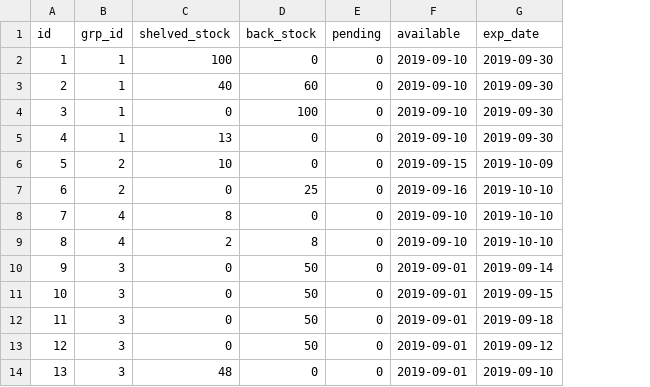
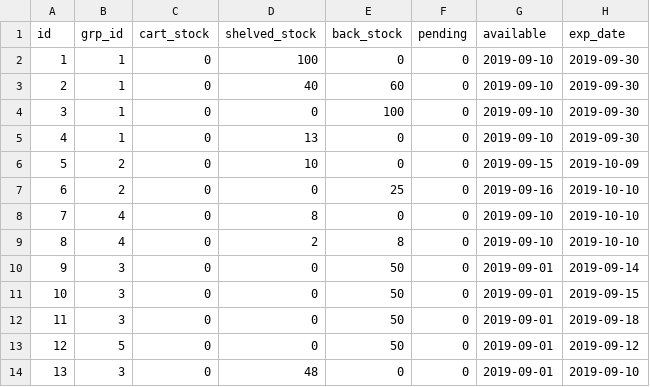
Before and after one commit to fatimabk1/thesis, a CSV file: store/data/inventory-2.csv, drawn as a sheet; the diff names each change by its address in the sheet, - before the commit and + after, or states it on an @@ line.

```diff
--- a/store/data/inventory-2.csv
+++ b/store/data/inventory-2.csv
+column C (cart_stock), rows 2-14: all 0
-B13 (grp_id): 3
+B13 (grp_id): 5
```
Also changed, not shown: 18 other files.
